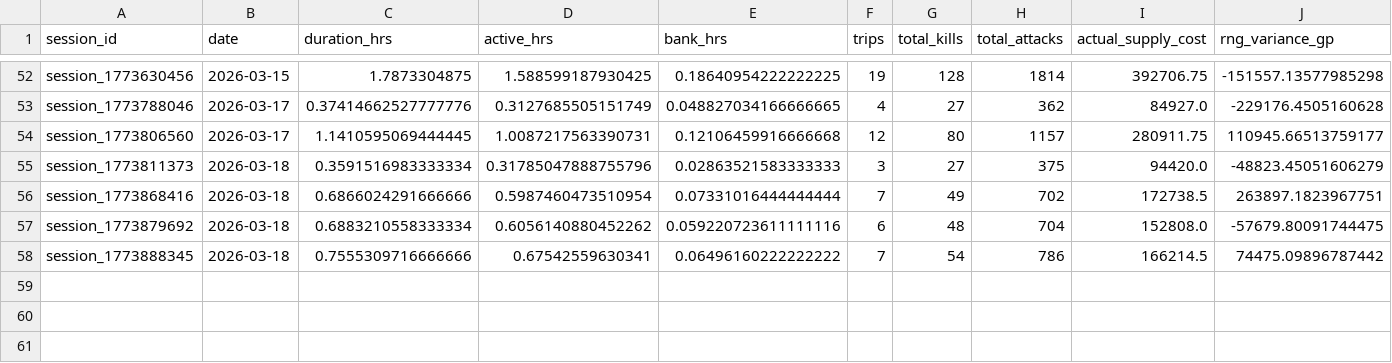
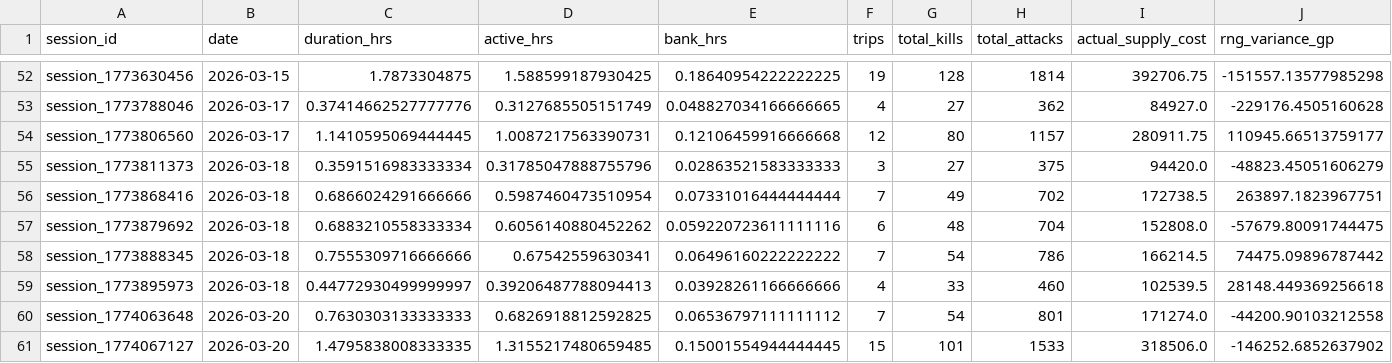
Before and after one commit to sdrawkcaBdeT/osrs-wom-utilities, a CSV file: normalized_sessions.csv, drawn as a sheet; only a part is shown, gaps mark what is left out; rows hold the shown columns only; the diff names each change by its address in the sheet, - before the commit and + after, or states it on an @@ line.

```diff
--- a/normalized_sessions.csv
+++ b/normalized_sessions.csv
+row 59: session_1773895973 | 2026-03-18 | 0.44772930499999997 | 0.39206487788094413 | 0.03928261166666666 | 4 | 33 | 460 | 102539.5 | 28148.449369256618
+row 60: session_1774063648 | 2026-03-20 | 0.7630303133333333 | 0.6826918812592825 | 0.06536797111111112 | 7 | 54 | 801 | 171274.0 | -44200.90103212558
+row 61: session_1774067127 | 2026-03-20 | 1.4795838008333335 | 1.3155217480659485 | 0.15001554944444445 | 15 | 101 | 1533 | 318506.0 | -146252.6852637902
```
Also changed, not shown: gpph_ledger_raw.csv, gpph_sessions.csv, 29 other files.
